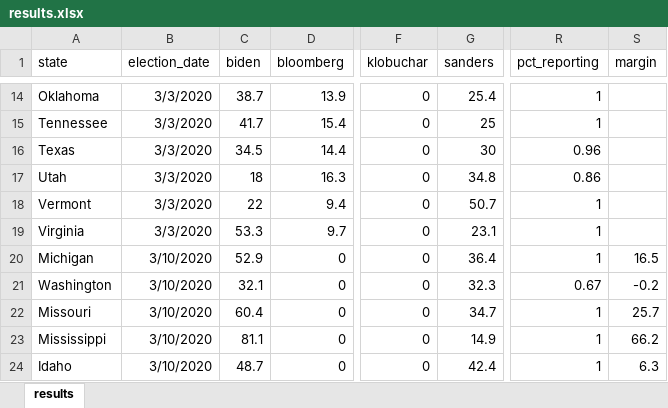
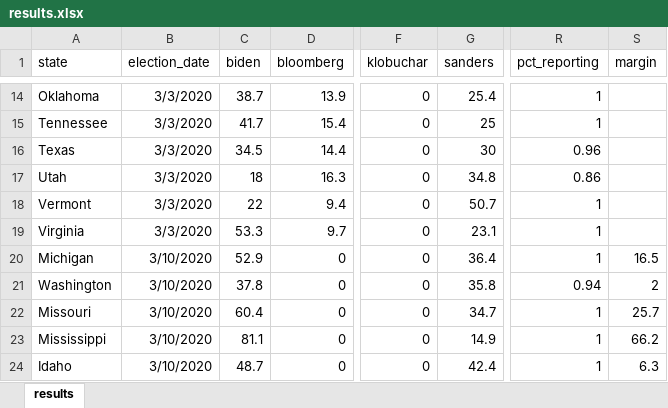
Before and after one commit to ben2vec/jhkforecasts, an Excel workbook: democratic_primary/analysis/results.xlsx, sheet results, drawn as a sheet; only a part is shown, gaps mark what is left out; values as stored, in another font and other column widths than the file's, no borders; the diff names each change by its address in the sheet, - before the commit and + after, or states it on an @@ line.

```diff
--- a/democratic_primary/analysis/results.xlsx (sheet results)
+++ b/democratic_primary/analysis/results.xlsx (sheet results)
-C21 (biden): 32.1
+C21 (biden): 37.8
-G21 (sanders): 32.3
+G21 (sanders): 35.8
-R21 (pct_reporting): 0.67
+R21 (pct_reporting): 0.94
-S21 (margin): -0.2
+S21 (margin): 2
```
Also changed, not shown: 5 other files.
